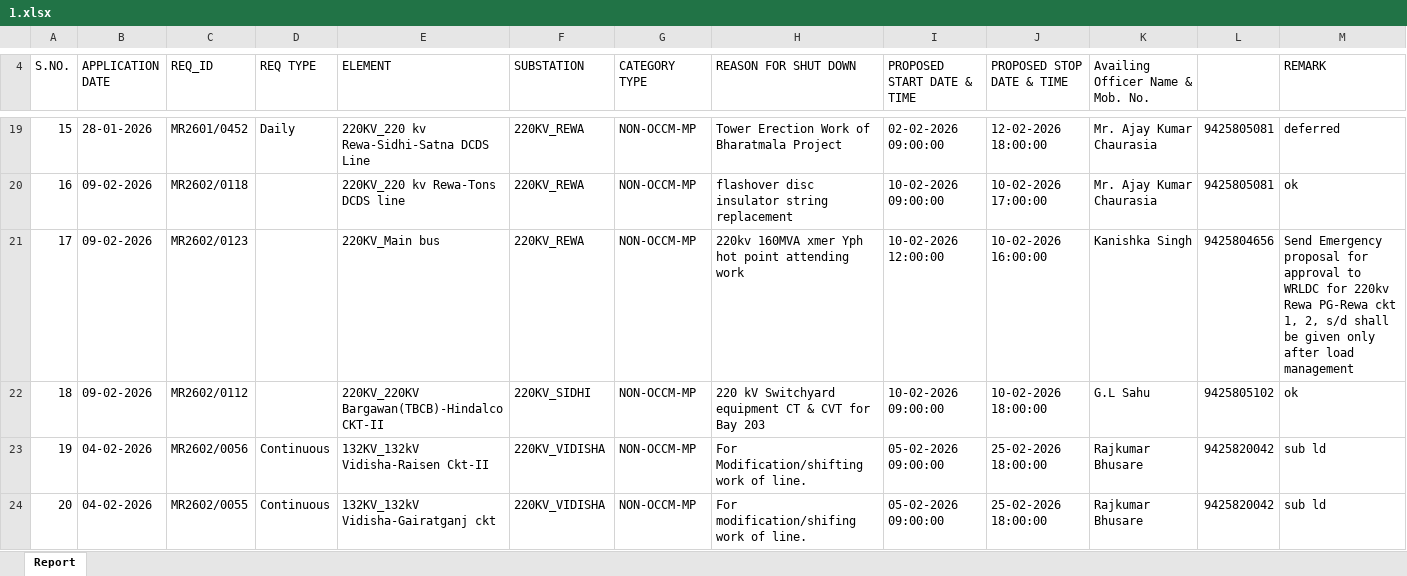
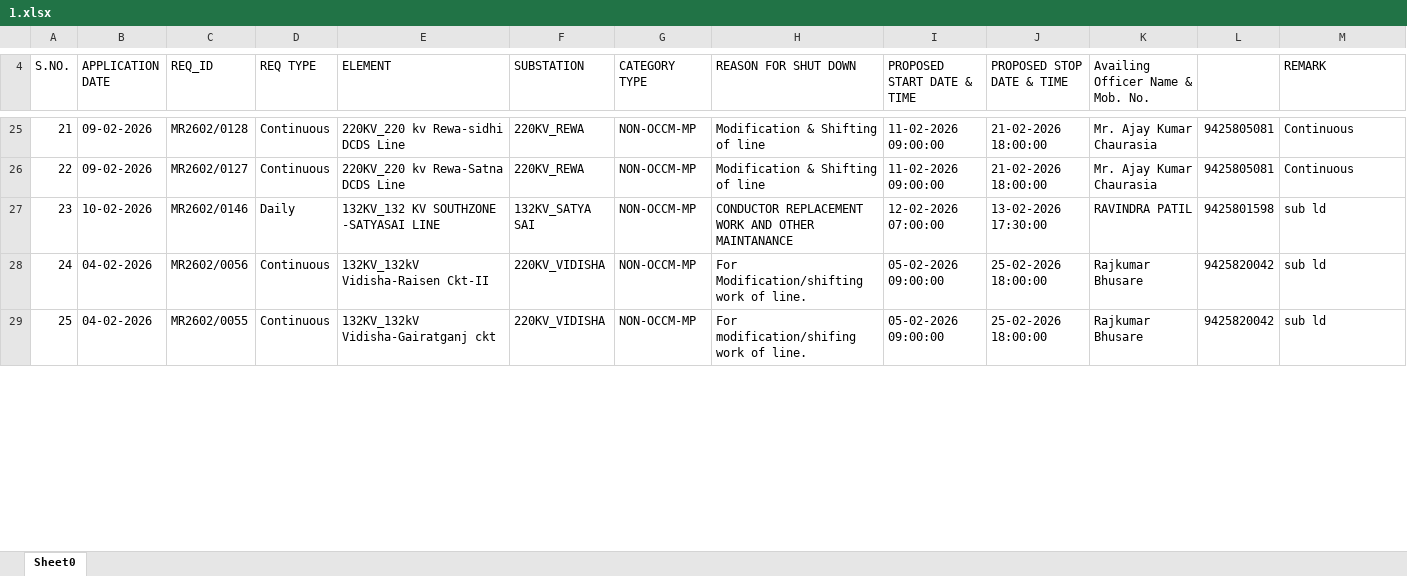
Before and after one commit to SLDCMP/shutdown, an Excel workbook: 1.xlsx, sheet Sheet0, drawn as a sheet; only a part is shown, gaps mark what is left out; values as stored, in another font and other column widths than the file's, no cell formats; charts and pictures not drawn; removed rows and columns are numbered as before the commit, all else as after; the diff covers the shown part only; the diff names each change by its address in the sheet, - before the commit and + after, or states it on an @@ line.

```diff
--- a/1.xlsx (sheet Sheet0)
+++ b/1.xlsx (sheet Sheet0)
-sheet tab: Report
+sheet tab: Sheet0
@@ column A (S.NO.) renumbered between rows 6 and 29 @@
-B25 (APPLICATION DATE): 28-01-2026
+B25 (APPLICATION DATE): 09-02-2026
-C25 (REQ_ID): MR2601/0452
+C25 (REQ_ID): MR2602/0128
-D25 (REQ TYPE): Daily
+D25 (REQ TYPE): Continuous
-E25 (ELEMENT): 220KV_220 kv Rewa-Sidhi-Satna DCDS Line
+E25 (ELEMENT): 220KV_220 kv Rewa-sidhi DCDS Line
-H25 (REASON FOR SHUT DOWN): Tower Erection Work of Bharatmala Project
+H25 (REASON FOR SHUT DOWN): Modification & Shifting of line
-I25 (PROPOSED START DATE & TIME): 02-02-2026 09:00:00
+I25 (PROPOSED START DATE & TIME): 11-02-2026 09:00:00
-J25 (PROPOSED STOP DATE & TIME): 12-02-2026 18:00:00
+J25 (PROPOSED STOP DATE & TIME): 21-02-2026 18:00:00
-M25 (REMARK): deferred
+M25 (REMARK): Continuous
-C26 (REQ_ID): MR2602/0118
+C26 (REQ_ID): MR2602/0127
-D26 (REQ TYPE): (empty)
+D26 (REQ TYPE): Continuous
-E26 (ELEMENT): 220KV_220 kv Rewa-Tons DCDS line
+E26 (ELEMENT): 220KV_220 kv Rewa-Satna DCDS Line
-H26 (REASON FOR SHUT DOWN): flashover disc insulator string replacement
+H26 (REASON FOR SHUT DOWN): Modification & Shifting of line
-I26 (PROPOSED START DATE & TIME): 10-02-2026 09:00:00
+I26 (PROPOSED START DATE & TIME): 11-02-2026 09:00:00
-J26 (PROPOSED STOP DATE & TIME): 10-02-2026 17:00:00
+J26 (PROPOSED STOP DATE & TIME): 21-02-2026 18:00:00
-M26 (REMARK): ok
+M26 (REMARK): Continuous
-row 21: 17 | 09-02-2026 | MR2602/0123 |  | 220KV_Main bus | 220KV_REWA | NON-OCCM-MP | 220kv 160MVA xmer Yph hot point attending work | 10-02-2026 12:00:00 | 10-02-2026 16:00:00 | Kanishka Singh | 9425804656 | Send Emergency proposal for approval to WRLDC for 220kv Rewa PG-Rewa ckt 1, 2, s/d shall be given only after load management
-row 22: 18 | 09-02-2026 | MR2602/0112 |  | 220KV_220KV Bargawan(TBCB)-Hindalco CKT-II | 220KV_SIDHI | NON-OCCM-MP | 220 kV Switchyard equipment CT & CVT for Bay 203 | 10-02-2026 09:00:00 | 10-02-2026 18:00:00 | G.L Sahu | 9425805102 | ok
+row 27: 23 | 10-02-2026 | MR2602/0146 | Daily | 132KV_132 KV SOUTHZONE -SATYASAI LINE | 132KV_SATYA SAI | NON-OCCM-MP | CONDUCTOR REPLACEMENT WORK AND OTHER MAINTANANCE | 12-02-2026 07:00:00 | 13-02-2026 17:30:00 | RAVINDRA PATIL | 9425801598 | sub ld
```
Also changed, not shown: 16 added rows, 14 removed rows, 13 edited cells and merged cells elsewhere in this sheet, cell formats, charts or pictures.
